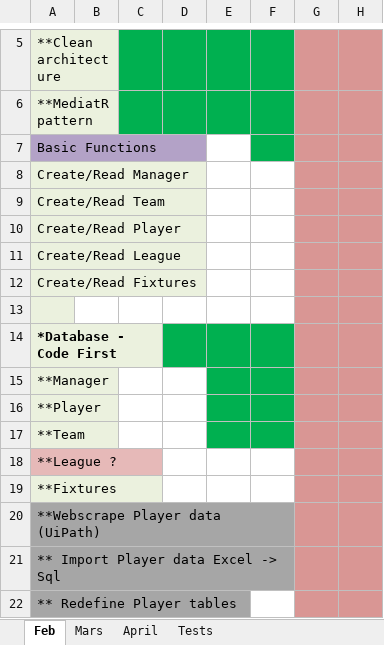
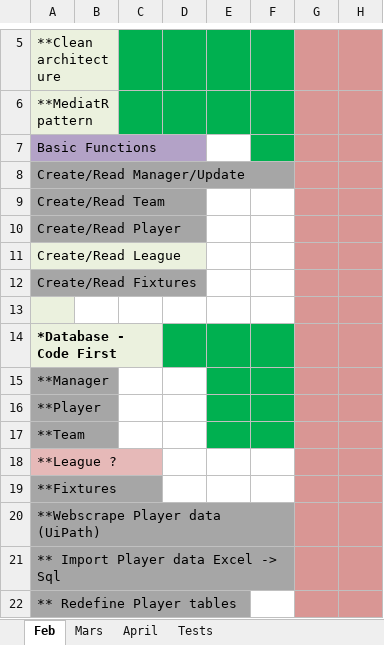
Before and after one commit to MrFusion3000/FuzBallManager, an Excel workbook: FBM-planning.xlsx, sheet Feb, drawn as a sheet; only a part is shown, gaps mark what is left out; values as stored, in another font and other column widths than the file's, no borders; the diff names each change by its address in the sheet, - before the commit and + after, or states it on an @@ line.

Commit message:
v0.017 Choose Manager + Team + Create Fixtures

```diff
--- a/FBM-planning.xlsx (sheet Feb)
+++ b/FBM-planning.xlsx (sheet Feb)
-A8: Create/Read Manager
+A8: Create/Read Manager/Update
-A8:A10 fill: #EBF1DE
+A8:A10 fill: #A6A6A6
-A12 fill: #EBF1DE
+A12 fill: #A6A6A6
-A15:A17 fill: #EBF1DE
+A15:A17 fill: #A6A6A6
-A19 fill: #EBF1DE
+A19 fill: #A6A6A6
```
Also changed, not shown: sheet Mars, 21 other files.
